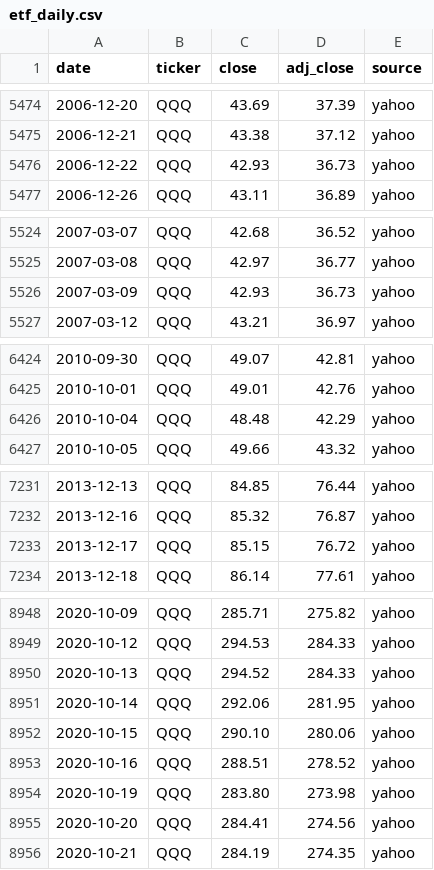
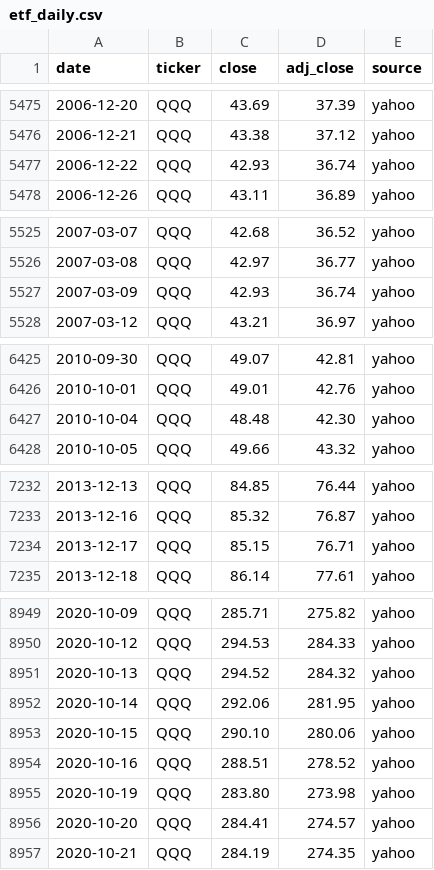
Before and after one commit to Jim-Lohse/investment-lab, a CSV file: data/prices/etf_daily.csv, drawn as a sheet; only a part is shown, gaps mark what is left out; the diff covers the shown part only.

```diff
--- a/data/prices/etf_daily.csv
+++ b/data/prices/etf_daily.csv
@@ -5475,3 +5476,3 @@ date,ticker,close,adj_close,source
 2006-12-21,QQQ,43.38,37.12,yahoo
-2006-12-22,QQQ,42.93,36.73,yahoo
+2006-12-22,QQQ,42.93,36.74,yahoo
 2006-12-26,QQQ,43.11,36.89,yahoo
@@ -5525,3 +5526,3 @@ date,ticker,close,adj_close,source
 2007-03-08,QQQ,42.97,36.77,yahoo
-2007-03-09,QQQ,42.93,36.73,yahoo
+2007-03-09,QQQ,42.93,36.74,yahoo
 2007-03-12,QQQ,43.21,36.97,yahoo
@@ -6425,3 +6426,3 @@ date,ticker,close,adj_close,source
 2010-10-01,QQQ,49.01,42.76,yahoo
-2010-10-04,QQQ,48.48,42.29,yahoo
+2010-10-04,QQQ,48.48,42.30,yahoo
 2010-10-05,QQQ,49.66,43.32,yahoo
@@ -7232,3 +7233,3 @@ date,ticker,close,adj_close,source
 2013-12-16,QQQ,85.32,76.87,yahoo
-2013-12-17,QQQ,85.15,76.72,yahoo
+2013-12-17,QQQ,85.15,76.71,yahoo
 2013-12-18,QQQ,86.14,77.61,yahoo
@@ -8949,3 +8950,3 @@ date,ticker,close,adj_close,source
 2020-10-12,QQQ,294.53,284.33,yahoo
-2020-10-13,QQQ,294.52,284.33,yahoo
+2020-10-13,QQQ,294.52,284.32,yahoo
 2020-10-14,QQQ,292.06,281.95,yahoo
@@ -8954,3 +8955,3 @@ date,ticker,close,adj_close,source
 2020-10-19,QQQ,283.80,273.98,yahoo
-2020-10-20,QQQ,284.41,274.56,yahoo
+2020-10-20,QQQ,284.41,274.57,yahoo
 2020-10-21,QQQ,284.19,274.35,yahoo
```
Also changed, not shown: 5 added rows and 23 edited cells elsewhere in this file, data/derived/positioning_weekly.csv, data/fx/rates_daily.csv, 6 other files.
